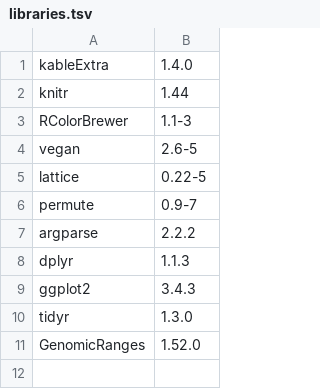
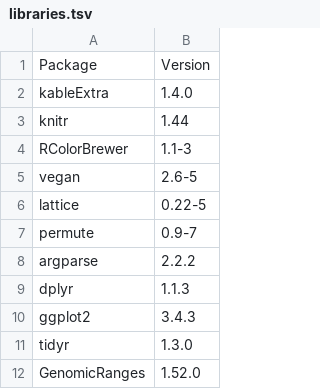
Before and after one commit to tianyulll/AAVengeRReportCode, a TSV file: libraries.tsv, drawn as a sheet; the diff names each change by its address in the sheet, - before the commit and + after, or states it on an @@ line.

```diff
--- a/libraries.tsv
+++ b/libraries.tsv
+row 1: Package | Version
```
Also changed, not shown: 2 other files.
